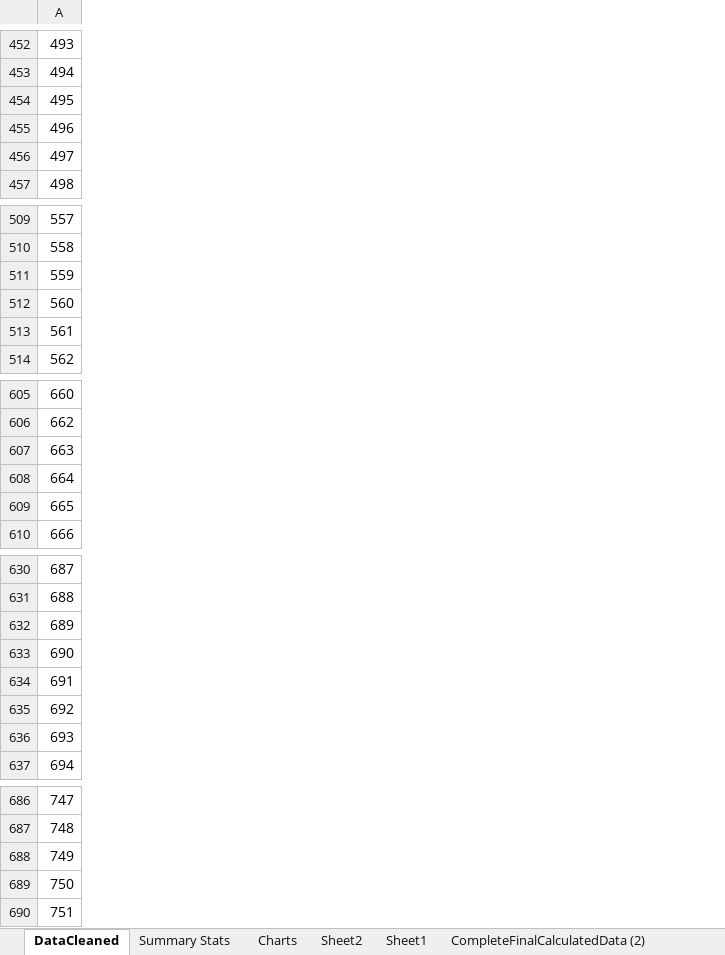
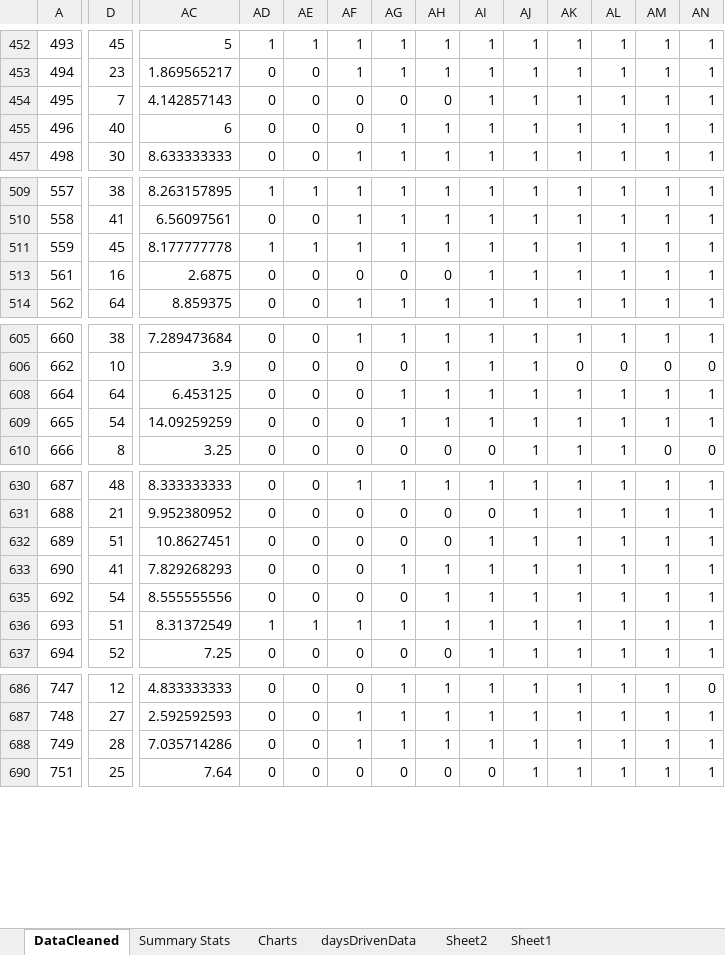
Before and after one commit to prithvikannan/lyft-data-challenge, an Excel workbook: CompleteFinalCalculatedData.xlsx, sheet DataCleaned, drawn as a sheet; only a part is shown, gaps mark what is left out; values as stored, in another font and other column widths than the file's, no borders; removed rows and columns are numbered as before the commit, all else as after; rows hold the shown columns only; the diff covers the shown part only; the diff names each change by its address in the sheet, - before the commit and + after, or states it on an @@ line.

```diff
--- a/CompleteFinalCalculatedData.xlsx (sheet DataCleaned)
+++ b/CompleteFinalCalculatedData.xlsx (sheet DataCleaned)
+sheet tab: daysDrivenData
+column D, rows 452-457: 45 | 23 | 7 | 40 | 30; rows 509-514: 38 | 41 | 45 | 16 | 64; rows 605-610: 38 | 10 | 64 | 54 | 8; rows 630-637: 48 | 21 | 51 | 41 | 54 | 51 | 52; rows 686-690: 12 | 27 | 28 | 25
+column AC, rows 452-457: 5 | 1.869565217 | 4.142857143 | 6 | 8.633333333; rows 509-514: 8.263157895 | 6.56097561 | 8.177777778 | 2.6875 | 8.859375; rows 605-610: 7.289473684 | 3.9 | 6.453125 | 14.09259259 | 3.25; rows 630-637: 8.333333333 | 9.952380952 | 10.8627451 | 7.829268293 | 8.555555556 | 8.31372549 | 7.25; rows 686-690: 4.833333333 | 2.592592593 | 7.035714286 | 7.64
+column AD, rows 452-457: 1 | 0 | 0 | 0 | 0; rows 509-514: 1 | 0 | 1 | 0 | 0; rows 605-610: all 0; rows 630-637: 0 | 0 | 0 | 0 | 0 | 1 | 0; rows 686-690: all 0
+column AE, rows 452-457: 1 | 0 | 0 | 0 | 0; rows 509-514: 1 | 0 | 1 | 0 | 0; rows 605-610: all 0; rows 630-637: 0 | 0 | 0 | 0 | 0 | 1 | 0; rows 686-690: all 0
+column AF, rows 452-457: 1 | 1 | 0 | 0 | 1; rows 509-514: 1 | 1 | 1 | 0 | 1; rows 605-610: 1 | 0 | 0 | 0 | 0; rows 630-637: 1 | 0 | 0 | 0 | 0 | 1 | 0; rows 686-690: 0 | 1 | 1 | 0
+column AG, rows 452-457: 1 | 1 | 0 | 1 | 1; rows 509-514: 1 | 1 | 1 | 0 | 1; rows 605-610: 1 | 0 | 1 | 1 | 0; rows 630-637: 1 | 0 | 0 | 1 | 0 | 1 | 0; rows 686-690: 1 | 1 | 1 | 0
+column AH, rows 452-457: 1 | 1 | 0 | 1 | 1; rows 509-514: 1 | 1 | 1 | 0 | 1; rows 605-610: 1 | 1 | 1 | 1 | 0; rows 630-637: 1 | 0 | 0 | 1 | 1 | 1 | 0; rows 686-690: 1 | 1 | 1 | 0
+column AI, rows 452-457: all 1; rows 509-514: all 1; rows 605-610: 1 | 1 | 1 | 1 | 0; rows 630-637: 1 | 0 | 1 | 1 | 1 | 1 | 1; rows 686-690: 1 | 1 | 1 | 0
+column AJ, rows 452-457: all 1; rows 509-514: all 1; rows 605-610: all 1; rows 630-637: all 1; rows 686-690: all 1
+column AK, rows 452-457: all 1; rows 509-514: all 1; rows 605-610: 1 | 0 | 1 | 1 | 1; rows 630-637: all 1; rows 686-690: all 1
+column AL, rows 452-457: all 1; rows 509-514: all 1; rows 605-610: 1 | 0 | 1 | 1 | 1; rows 630-637: all 1; rows 686-690: all 1
+column AM, rows 452-457: all 1; rows 509-514: all 1; rows 605-610: 1 | 0 | 1 | 1 | 0; rows 630-637: all 1; rows 686-690: all 1
+column AN, rows 452-457: all 1; rows 509-514: all 1; rows 605-610: 1 | 0 | 1 | 1 | 0; rows 630-637: all 1; rows 686-690: 0 | 1 | 1 | 1
-row 456: 497
-row 512: 560
-row 607: 663
-row 634: 691
-row 689: 750
```
Also changed, not shown: 12 removed rows and 2 added columns elsewhere in this sheet, sheet Summary Stats, formulas that keep their value, hidden cells, charts or pictures.
